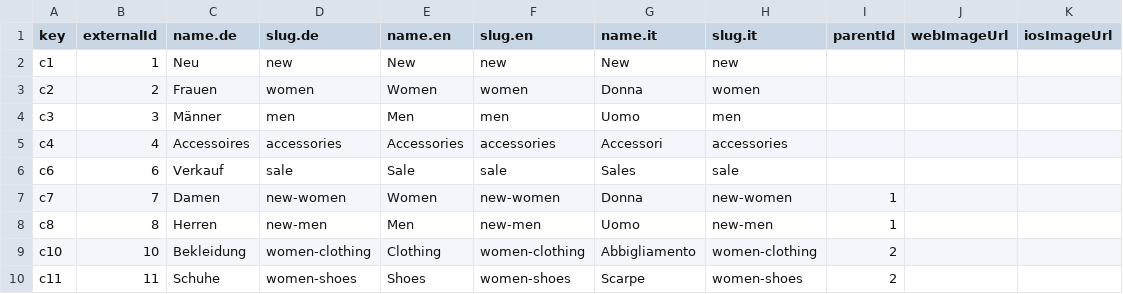
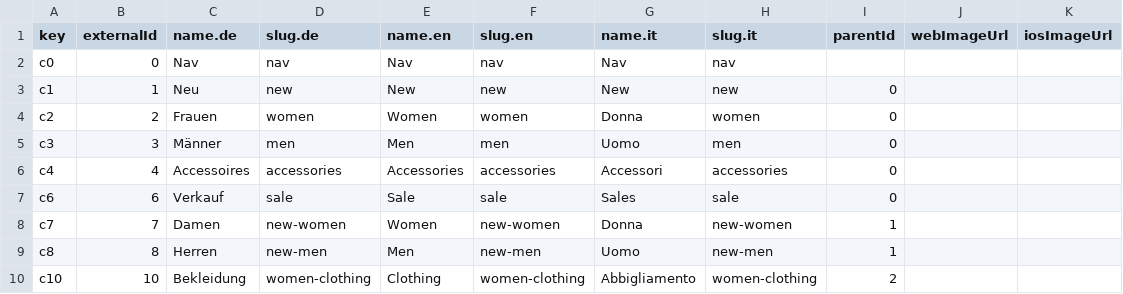
Before and after one commit to commercetools/commercetools-sunrise-data, a CSV file: data/categories.csv, drawn as a sheet; only a part is shown; the shorter side is filled out with more unchanged rows.

```diff
--- a/data/categories.csv
+++ b/data/categories.csv
@@ -1,7 +1,8 @@
 key,externalId,name.de,slug.de,name.en,slug.en,name.it,slug.it,parentId,webImageUrl,iosImageUrl
-c1,1,Neu,new,New,new,New,new,,,
-c2,2,Frauen,women,Women,women,Donna,women,,,
-c3,3,Männer,men,Men,men,Uomo,men,,,
-c4,4,Accessoires,accessories,Accessories,accessories,Accessori,accessories,,,
-c6,6,Verkauf,sale,Sale,sale,Sales,sale,,,
+c0,0,Nav,nav,Nav,nav,Nav,nav,,,
+c1,1,Neu,new,New,new,New,new,0,,
+c2,2,Frauen,women,Women,women,Donna,women,0,,
+c3,3,Männer,men,Men,men,Uomo,men,0,,
+c4,4,Accessoires,accessories,Accessories,accessories,Accessori,accessories,0,,
+c6,6,Verkauf,sale,Sale,sale,Sales,sale,0,,
 c7,7,Damen,new-women,Women,new-women,Donna,new-women,1,,
```
Also changed, not shown: 1 other file.
